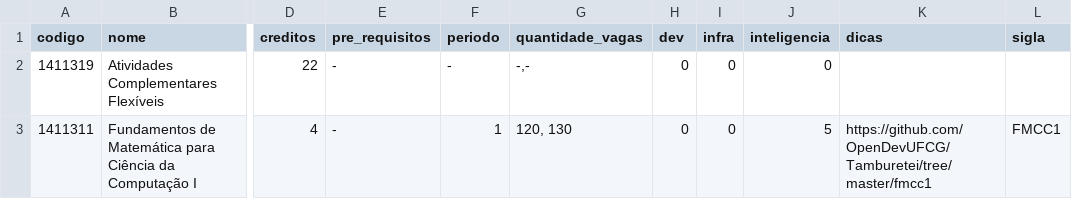
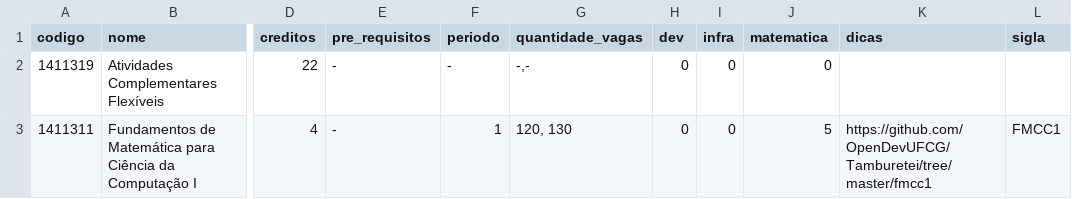
Before and after one commit to OpenDevUFCG/roadmap-cc, a CSV file: data/new_disciplinas-ppc-2017.csv, drawn as a sheet; only a part is shown, gaps mark what is left out; the diff names each change by its address in the sheet, - before the commit and + after, or states it on an @@ line.

Commit message:
altera o nome da coluna Inteligencia para Matematica

```diff
--- a/data/new_disciplinas-ppc-2017.csv
+++ b/data/new_disciplinas-ppc-2017.csv
-J1: inteligencia
+J1: matematica
```
